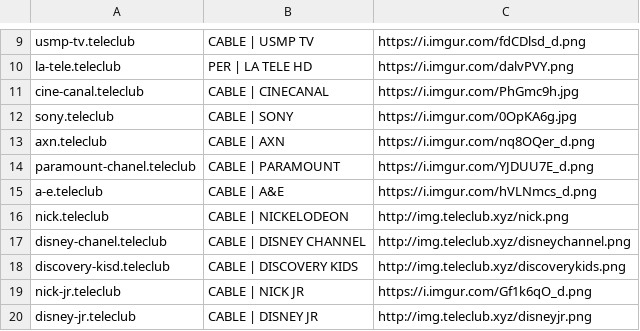
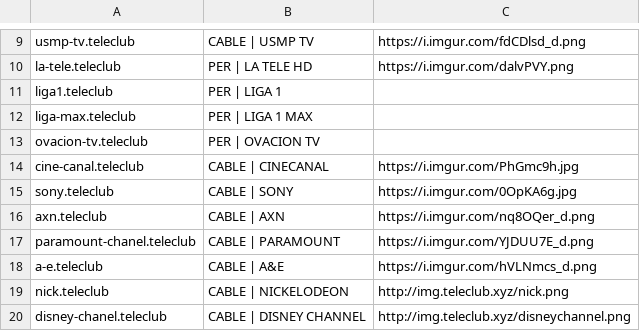
Before and after one commit to redcable454/tv, a TSV file: teleclub-epg/seed_channels.tsv, drawn as a sheet; only a part is shown, gaps mark what is left out; the shorter side is filled out with more unchanged rows; the diff names each change by its address in the sheet, - before the commit and + after, or states it on an @@ line.

Commit message:
Agregar Liga1 Liga Max y Ovación TV a la EPG

```diff
--- a/teleclub-epg/seed_channels.tsv
+++ b/teleclub-epg/seed_channels.tsv
+row 11: liga1.teleclub | PER | LIGA 1
+row 12: liga-max.teleclub | PER | LIGA 1 MAX
+row 13: ovacion-tv.teleclub | PER | OVACION TV
```
